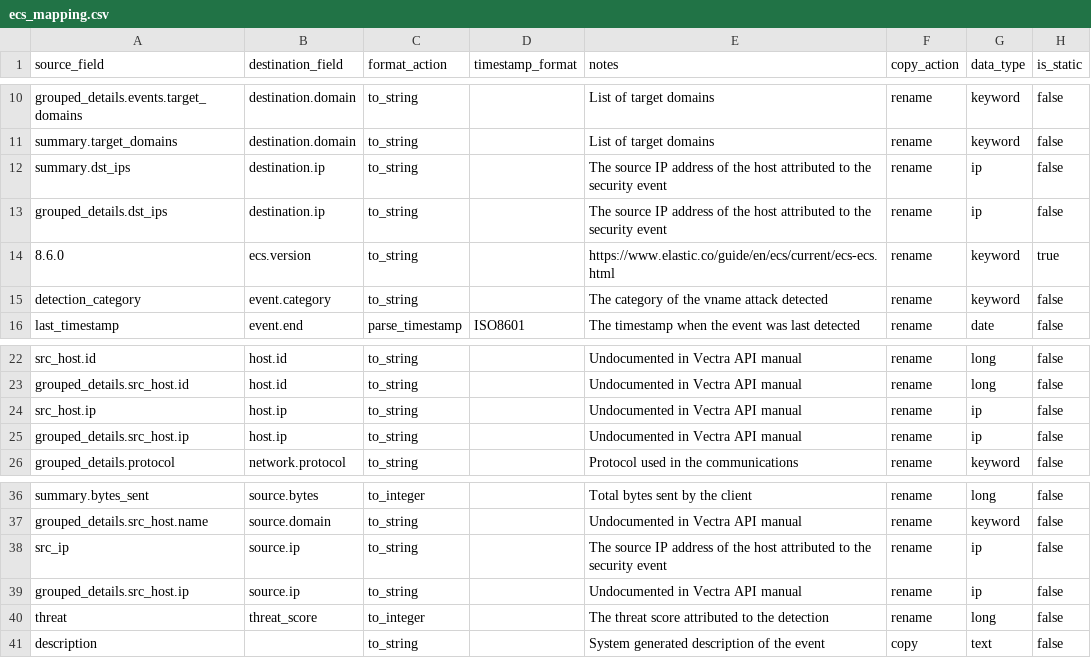
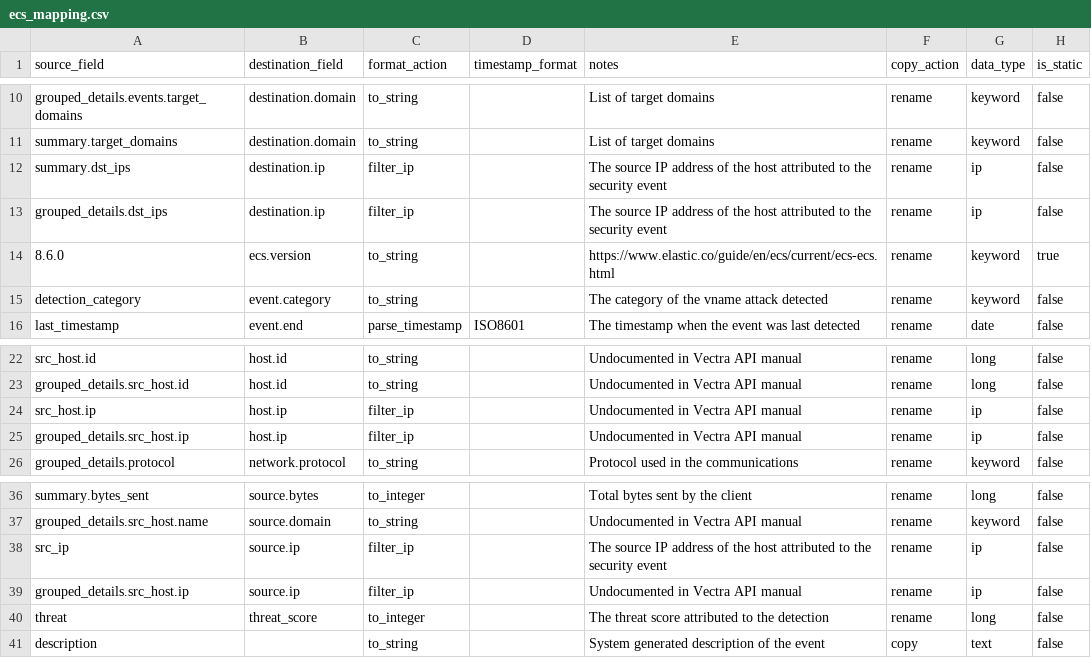
Before and after one commit to tamus-cyber/elastic-vectra-lib, a CSV file: ecs_mapping.csv, drawn as a sheet; only a part is shown, gaps mark what is left out.

Commit message:
Added ip filtering
Signed-off-by: tyleraharrison <tyleraharrison@gmail.com>

```diff
--- a/ecs_mapping.csv
+++ b/ecs_mapping.csv
@@ -11,4 +11,4 @@ grouped_details.events.target_domains,destination.domain,to_string,,List of targ
 summary.target_domains,destination.domain,to_string,,List of target domains,rename,keyword,false
-summary.dst_ips,destination.ip,to_string,,The source IP address of the host attributed to the security event,rename,ip,false
-grouped_details.dst_ips,destination.ip,to_string,,The source IP address of the host attributed to the security event,rename,ip,false
+summary.dst_ips,destination.ip,filter_ip,,The source IP address of the host attributed to the security event,rename,ip,false
+grouped_details.dst_ips,destination.ip,filter_ip,,The source IP address of the host attributed to the security event,rename,ip,false
 8.6.0,ecs.version,to_string,,https://www.elastic.co/guide/en/ecs/current/ecs-ecs.html,rename,keyword,true
@@ -23,4 +23,4 @@ src_host.id,host.id,to_string,,Undocumented in Vectra API manual,rename,long,fal
 grouped_details.src_host.id,host.id,to_string,,Undocumented in Vectra API manual,rename,long,false
-src_host.ip,host.ip,to_string,,Undocumented in Vectra API manual,rename,ip,false
-grouped_details.src_host.ip,host.ip,to_string,,Undocumented in Vectra API manual,rename,ip,false
+src_host.ip,host.ip,filter_ip,,Undocumented in Vectra API manual,rename,ip,false
+grouped_details.src_host.ip,host.ip,filter_ip,,Undocumented in Vectra API manual,rename,ip,false
 grouped_details.protocol,network.protocol,to_string,,Protocol used in the communications,rename,keyword,false
@@ -37,4 +37,4 @@ summary.bytes_sent,source.bytes,to_integer,,Total bytes sent by the client,renam
 grouped_details.src_host.name,source.domain,to_string,,Undocumented in Vectra API manual,rename,keyword,false
-src_ip,source.ip,to_string,,The source IP address of the host attributed to the security event,rename,ip,false
-grouped_details.src_host.ip,source.ip,to_string,,Undocumented in Vectra API manual,rename,ip,false
+src_ip,source.ip,filter_ip,,The source IP address of the host attributed to the security event,rename,ip,false
+grouped_details.src_host.ip,source.ip,filter_ip,,Undocumented in Vectra API manual,rename,ip,false
 threat,threat_score,to_integer,,The threat score attributed to the detection,rename,long,false
```
